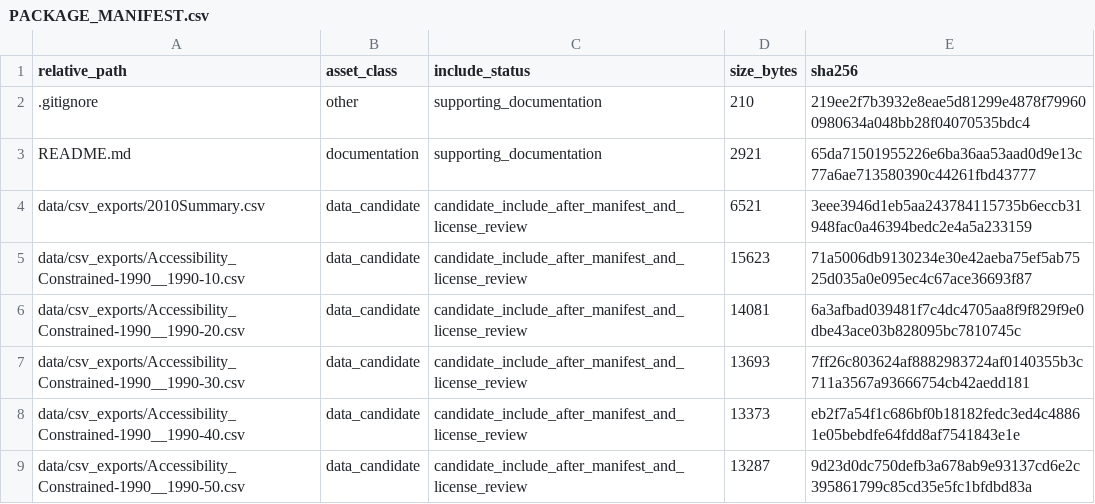
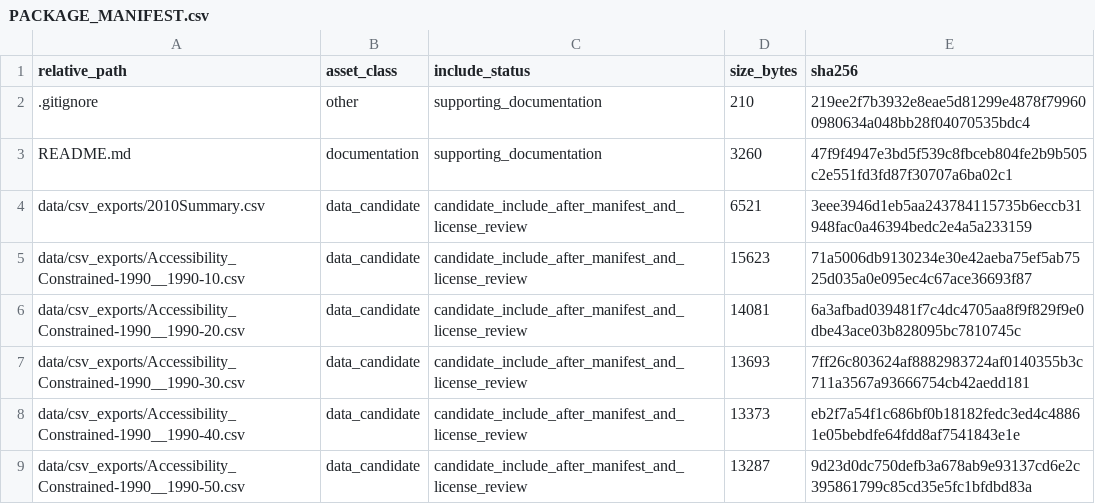
Before and after one commit to dlevinson/paper-2015-03-road-network-circuity-in-metropolitan-areas, a CSV file: PACKAGE_MANIFEST.csv, drawn as a sheet; only a part is shown.

```diff
--- a/PACKAGE_MANIFEST.csv
+++ b/PACKAGE_MANIFEST.csv
@@ -2,3 +2,3 @@ relative_path,asset_class,include_status,size_bytes,sha256
 .gitignore,other,supporting_documentation,210,219ee2f7b3932e8eae5d81299e4878f799600980634a048bb28f04070535bdc4
-README.md,documentation,supporting_documentation,2921,65da71501955226e6ba36aa53aad0d9e13c77a6ae713580390c44261fbd43777
+README.md,documentation,supporting_documentation,3260,47f9f4947e3bd5f539c8fbceb804fe2b9b505c2e551fd3fd87f30707a6ba02c1
 data/csv_exports/2010Summary.csv,data_candidate,candidate_include_after_manifest_and_license_review,6521,3eee3946d1eb5aa243784115735b6eccb31948fac0a46394bedc2e4a5a233159
```
Also changed, not shown: 1 other file.
